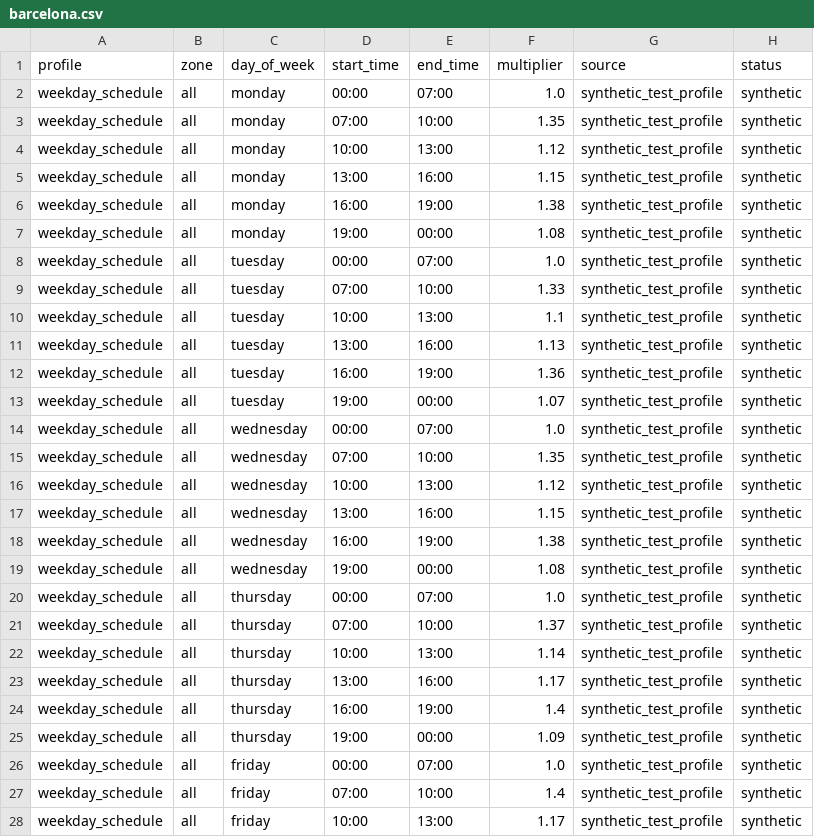
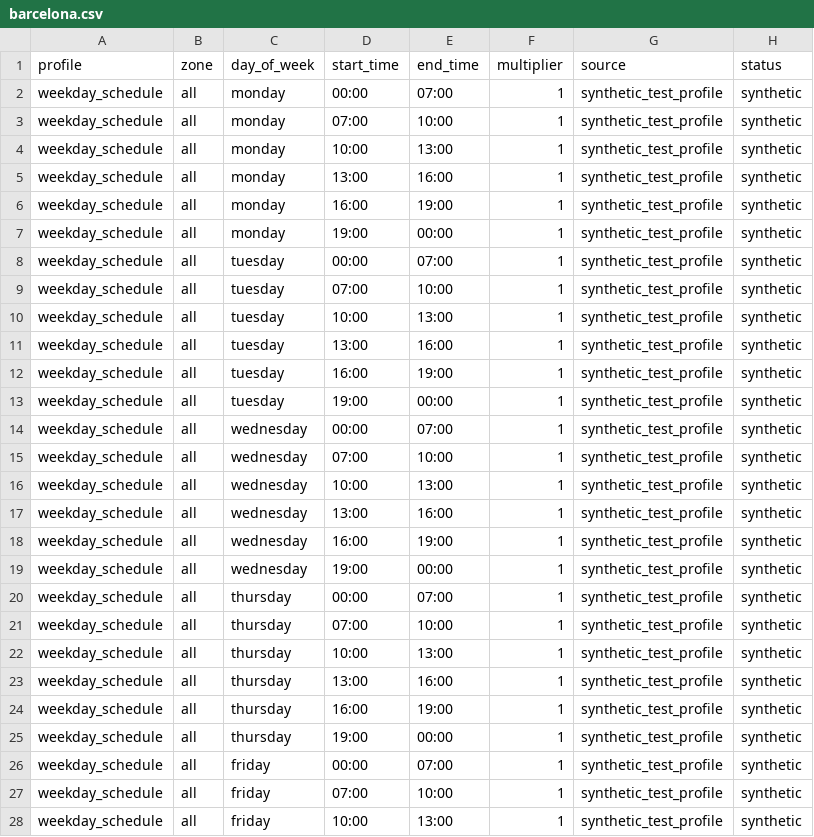
Before and after one commit to santiagoteor/GLIMS, a CSV file: data/traffic/barcelona.csv, drawn as a sheet; only a part is shown; the diff covers the shown part only.

Commit message:
Add Madrid traffic baseline and reference profile preprocessing

```diff
--- a/data/traffic/barcelona.csv
+++ b/data/traffic/barcelona.csv
@@ -1,28 +1,28 @@
 profile,zone,day_of_week,start_time,end_time,multiplier,source,status
-weekday_schedule,all,monday,00:00,07:00,1.0,synthetic_test_profile,synthetic
-weekday_schedule,all,monday,07:00,10:00,1.35,synthetic_test_profile,synthetic
-weekday_schedule,all,monday,10:00,13:00,1.12,synthetic_test_profile,synthetic
-weekday_schedule,all,monday,13:00,16:00,1.15,synthetic_test_profile,synthetic
-weekday_schedule,all,monday,16:00,19:00,1.38,synthetic_test_profile,synthetic
-weekday_schedule,all,monday,19:00,00:00,1.08,synthetic_test_profile,synthetic
-weekday_schedule,all,tuesday,00:00,07:00,1.0,synthetic_test_profile,synthetic
-weekday_schedule,all,tuesday,07:00,10:00,1.33,synthetic_test_profile,synthetic
-weekday_schedule,all,tuesday,10:00,13:00,1.1,synthetic_test_profile,synthetic
-weekday_schedule,all,tuesday,13:00,16:00,1.13,synthetic_test_profile,synthetic
-weekday_schedule,all,tuesday,16:00,19:00,1.36,synthetic_test_profile,synthetic
-weekday_schedule,all,tuesday,19:00,00:00,1.07,synthetic_test_profile,synthetic
-weekday_schedule,all,wednesday,00:00,07:00,1.0,synthetic_test_profile,synthetic
-weekday_schedule,all,wednesday,07:00,10:00,1.35,synthetic_test_profile,synthetic
-weekday_schedule,all,wednesday,10:00,13:00,1.12,synthetic_test_profile,synthetic
-weekday_schedule,all,wednesday,13:00,16:00,1.15,synthetic_test_profile,synthetic
-weekday_schedule,all,wednesday,16:00,19:00,1.38,synthetic_test_profile,synthetic
-weekday_schedule,all,wednesday,19:00,00:00,1.08,synthetic_test_profile,synthetic
-weekday_schedule,all,thursday,00:00,07:00,1.0,synthetic_test_profile,synthetic
-weekday_schedule,all,thursday,07:00,10:00,1.37,synthetic_test_profile,synthetic
-weekday_schedule,all,thursday,10:00,13:00,1.14,synthetic_test_profile,synthetic
-weekday_schedule,all,thursday,13:00,16:00,1.17,synthetic_test_profile,synthetic
-weekday_schedule,all,thursday,16:00,19:00,1.4,synthetic_test_profile,synthetic
-weekday_schedule,all,thursday,19:00,00:00,1.09,synthetic_test_profile,synthetic
-weekday_schedule,all,friday,00:00,07:00,1.0,synthetic_test_profile,synthetic
-weekday_schedule,all,friday,07:00,10:00,1.4,synthetic_test_profile,synthetic
-weekday_schedule,all,friday,10:00,13:00,1.17,synthetic_test_profile,synthetic
+weekday_schedule,all,monday,00:00,07:00,1,synthetic_test_profile,synthetic
+weekday_schedule,all,monday,07:00,10:00,1,synthetic_test_profile,synthetic
+weekday_schedule,all,monday,10:00,13:00,1,synthetic_test_profile,synthetic
+weekday_schedule,all,monday,13:00,16:00,1,synthetic_test_profile,synthetic
+weekday_schedule,all,monday,16:00,19:00,1,synthetic_test_profile,synthetic
+weekday_schedule,all,monday,19:00,00:00,1,synthetic_test_profile,synthetic
+weekday_schedule,all,tuesday,00:00,07:00,1,synthetic_test_profile,synthetic
+weekday_schedule,all,tuesday,07:00,10:00,1,synthetic_test_profile,synthetic
+weekday_schedule,all,tuesday,10:00,13:00,1,synthetic_test_profile,synthetic
+weekday_schedule,all,tuesday,13:00,16:00,1,synthetic_test_profile,synthetic
+weekday_schedule,all,tuesday,16:00,19:00,1,synthetic_test_profile,synthetic
+weekday_schedule,all,tuesday,19:00,00:00,1,synthetic_test_profile,synthetic
+weekday_schedule,all,wednesday,00:00,07:00,1,synthetic_test_profile,synthetic
+weekday_schedule,all,wednesday,07:00,10:00,1,synthetic_test_profile,synthetic
+weekday_schedule,all,wednesday,10:00,13:00,1,synthetic_test_profile,synthetic
+weekday_schedule,all,wednesday,13:00,16:00,1,synthetic_test_profile,synthetic
+weekday_schedule,all,wednesday,16:00,19:00,1,synthetic_test_profile,synthetic
+weekday_schedule,all,wednesday,19:00,00:00,1,synthetic_test_profile,synthetic
+weekday_schedule,all,thursday,00:00,07:00,1,synthetic_test_profile,synthetic
+weekday_schedule,all,thursday,07:00,10:00,1,synthetic_test_profile,synthetic
+weekday_schedule,all,thursday,10:00,13:00,1,synthetic_test_profile,synthetic
+weekday_schedule,all,thursday,13:00,16:00,1,synthetic_test_profile,synthetic
+weekday_schedule,all,thursday,16:00,19:00,1,synthetic_test_profile,synthetic
+weekday_schedule,all,thursday,19:00,00:00,1,synthetic_test_profile,synthetic
+weekday_schedule,all,friday,00:00,07:00,1,synthetic_test_profile,synthetic
+weekday_schedule,all,friday,07:00,10:00,1,synthetic_test_profile,synthetic
+weekday_schedule,all,friday,10:00,13:00,1,synthetic_test_profile,synthetic
```
Also changed, not shown: 16 edited cells elsewhere in this file, data/traffic/madrid.csv, data/traffic/valencia.csv, 7 other files.
